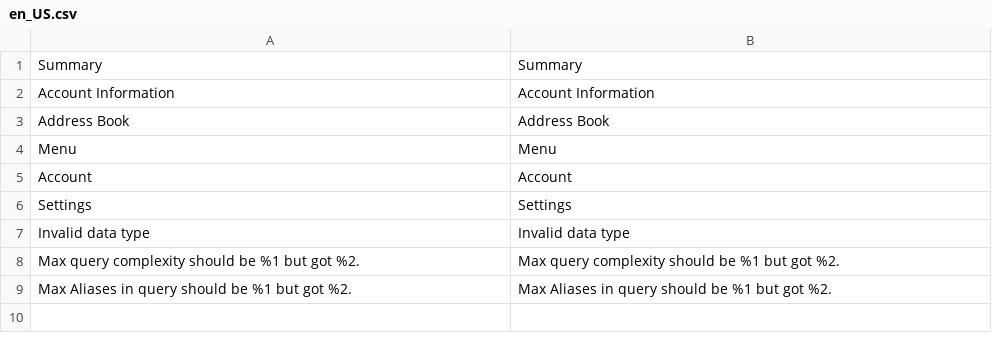
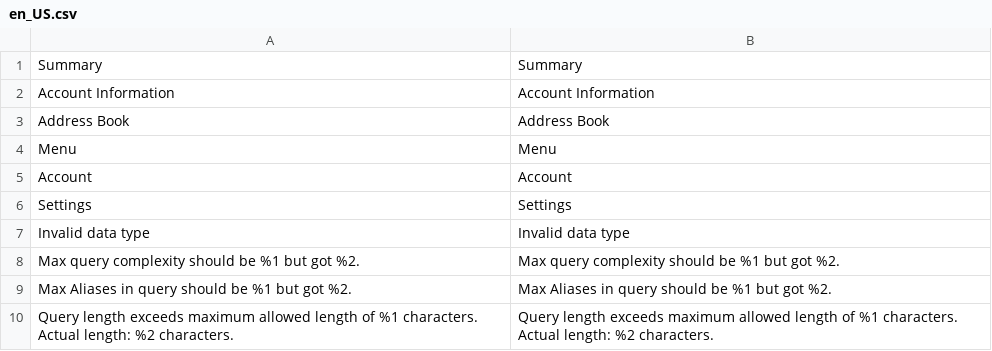
Before and after one commit to a-voronkov/magento2-fingerprint-states, a CSV file: app/design/frontend/Magento/blank/i18n/en_US.csv, drawn as a sheet; the diff names each change by its address in the sheet, - before the commit and + after, or states it on an @@ line.

Commit message:
magento2 2.4.6-p15: the fingerprintable subtree set
Provenance: magento/magento2 tag 2.4.6-p15 at peeled commit 61047a08fdc9386e6d1558bc7a133266d532bc8b.
Content: lib/web, app/design/frontend, pub/errors whole; app/code
module view/(frontend|base)/web static extensions only (the corpus
roots of engines/magento2 + engines/mageos, PR alexander-voronkov/strix#108).
Built by extract.sh; byte-identical to the vendor tree on those paths.

```diff
--- a/app/design/frontend/Magento/blank/i18n/en_US.csv
+++ b/app/design/frontend/Magento/blank/i18n/en_US.csv
+row 10: Query length exceeds maximum allowed length of %1 characters. Actual length: %2 characters. | Query length exceeds maximum allowed length of %1 characters. Actual length: %2 characters.
```
Also changed, not shown: app/design/frontend/Magento/luma/i18n/en_US.csv, 2 other files.
